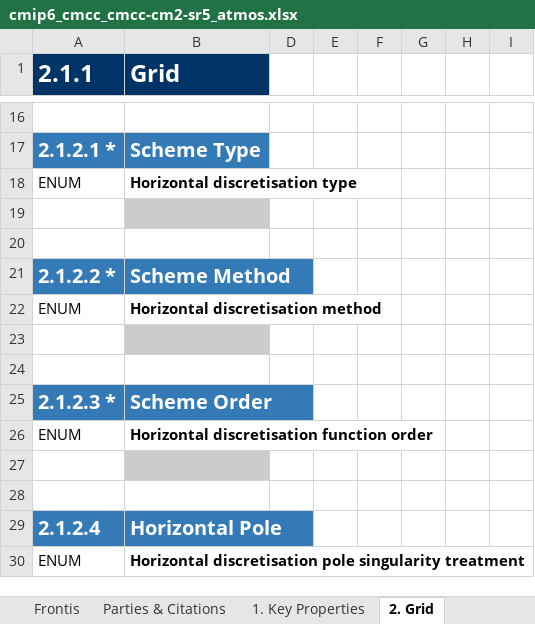
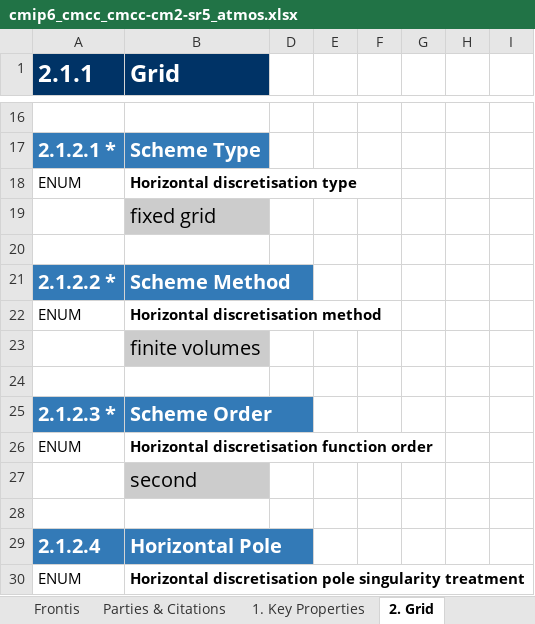
Before and after one commit to ES-DOC-INSTITUTIONAL/cmcc, an Excel workbook: cmip6/models/cmcc-cm2-sr5/cmip6_cmcc_cmcc-cm2-sr5_atmos.xlsx, sheet 2. Grid, drawn as a sheet; only a part is shown, gaps mark what is left out; values as stored, in another font and other column widths than the file's, no borders; the diff covers the shown part only; the diff names each change by its address in the sheet, - before the commit and + after, or states it on an @@ line.

```diff
--- a/cmip6/models/cmcc-cm2-sr5/cmip6_cmcc_cmcc-cm2-sr5_atmos.xlsx (sheet 2. Grid)
+++ b/cmip6/models/cmcc-cm2-sr5/cmip6_cmcc_cmcc-cm2-sr5_atmos.xlsx (sheet 2. Grid)
-B19 (Grid): (empty)
+B19 (Grid): fixed grid
-B23 (Grid): (empty)
+B23 (Grid): finite volumes
-B27 (Grid): (empty)
+B27 (Grid): second
```
Also changed, not shown: 1 added row and 5 edited cells elsewhere in this sheet, sheet Parties & Citations, sheet 9. Gravity Waves, sheet 1. Key Properties, sheet 10. Natural Forcing, sheet 5. Turbulence Convection, sheet 4. Radiation, 4 more sheets, cmip6/citations/cmip6_cmcc_citations.xlsx.
